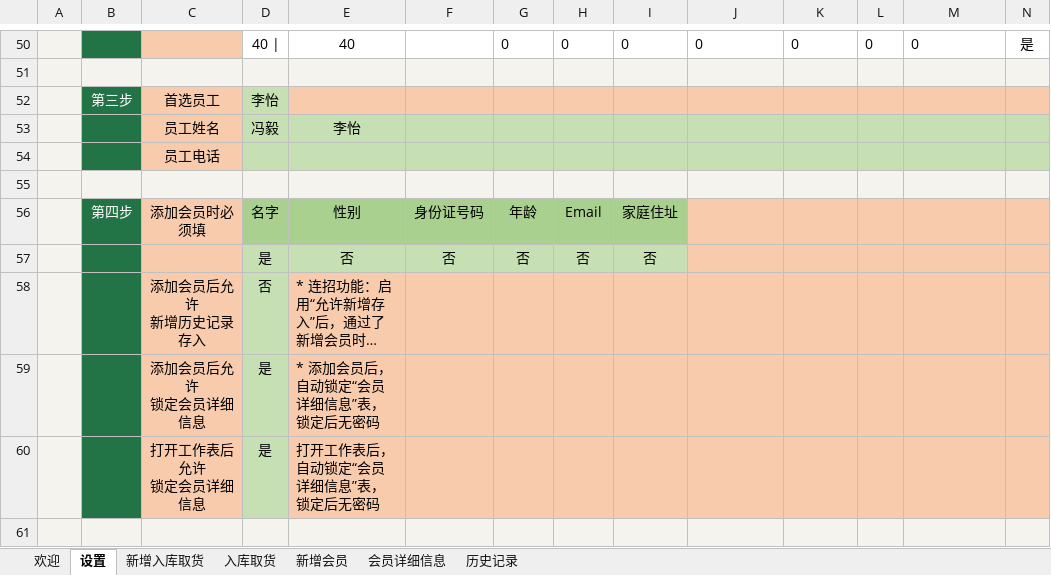
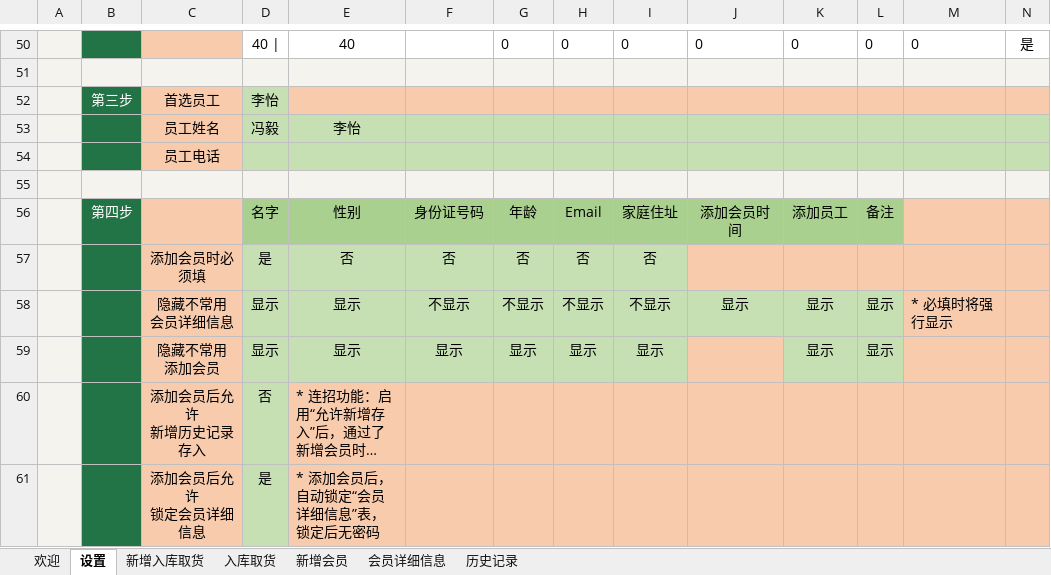
Before and after one commit to ilikeyi/Office, an Excel workbook: Download/Storage/latest.zh-CN.xlsm, sheet 设置, drawn as a sheet; only a part is shown, gaps mark what is left out; the shorter side is filled out with more unchanged rows; long unchanged cells end in …; values as stored, in another font and other column widths than the file's, no borders; charts and pictures and conditional formats and table styles not drawn; rows hold the shown columns only; ↵ is a line break in a cell; the diff names each change by its address in the sheet, - before the commit and + after, or states it on an @@ line.

```diff
--- a/Download/Storage/latest.zh-CN.xlsm (sheet 设置)
+++ b/Download/Storage/latest.zh-CN.xlsm (sheet 设置)
-C56: 添加会员时必须填
+C56: (empty)
-J56: (empty)
+J56: 添加会员时间
-J56:L56 fill: #F8CBAD
+J56:L56 fill: #A9D08E
-K56: (empty)
+K56: 添加员工
-L56: (empty)
+L56: 备注
-C57: (empty)
+C57: 添加会员时必须填
+row 58:  |  | 隐藏不常用 ↵ 会员详细信息 | 显示 | 显示 | 不显示 | 不显示 | 不显示 | 不显示 | 显示 | 显示 | 显示 | * 必填时将强行显示
+row 59:  |  | 隐藏不常用 ↵ 添加会员 | 显示 | 显示 | 显示 | 显示 | 显示 | 显示 |  | 显示 | 显示
```
Also changed, not shown: sheet 会员详细信息, sheet 新增入库取货, Download/Storage/latest.en-US.xlsm, Download/Storage/latest.zh-TW.xlsm.
